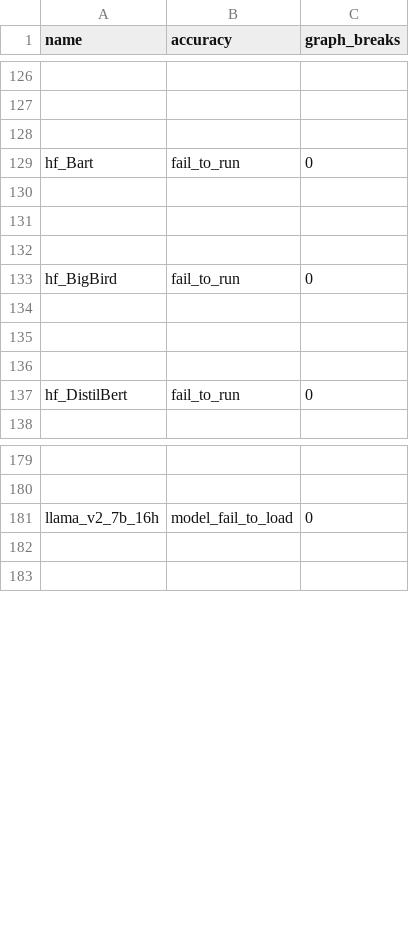
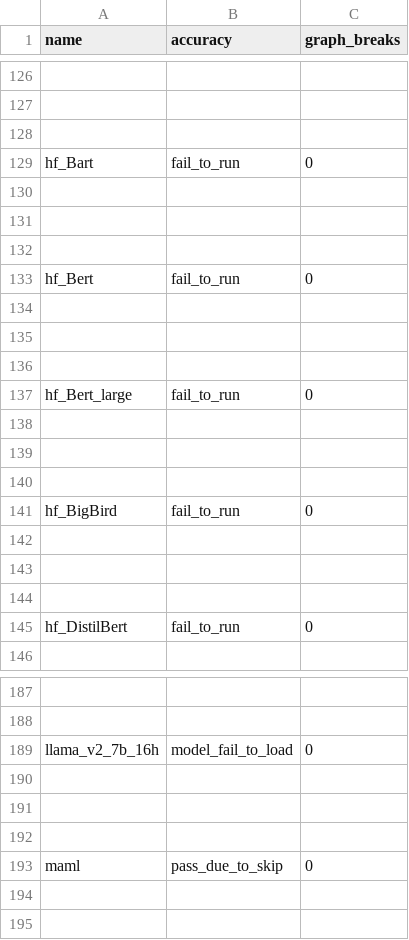
Before and after one commit to Szebebnigblack/pytorch, a CSV file: benchmarks/dynamo/ci_expected_accuracy/aot_inductor_torchbench_inference.csv, drawn as a sheet; only a part is shown, gaps mark what is left out; the diff names each change by its address in the sheet, - before the commit and + after, or states it on an @@ line.

Commit message:
[torchbench] Update skipped models. (#120117)
This PR updates the list of benchmarks that should (not) be skipped. Here's a summary of
the changes:

- `detectron2_maskrcnn`: #120115
- `fambench_xlmr`: moved to canary models
- `hf_Bert` and `hf_Bert_large`: pass
- `maml`: pass
- `clip`: renamed to `hf_clip`
- `gat`, `gcn`, and `sage`: moved to canary models

Pull Request resolved: https://github.com/pytorch/pytorch/pull/120117
Approved by: https://github.com/ezyang, https://github.com/lezcano

```diff
--- a/benchmarks/dynamo/ci_expected_accuracy/aot_inductor_torchbench_inference.csv
+++ b/benchmarks/dynamo/ci_expected_accuracy/aot_inductor_torchbench_inference.csv
+row 133: hf_Bert | fail_to_run | 0
+row 134: (empty)
+row 135: (empty)
+row 136: (empty)
+row 137: hf_Bert_large | fail_to_run | 0
+row 138: (empty)
+row 139: (empty)
+row 140: (empty)
+row 190: (empty)
+row 191: (empty)
+row 192: (empty)
+row 193: maml | pass_due_to_skip | 0
```
Also changed, not shown: benchmarks/dynamo/ci_expected_accuracy/aot_eager_torchbench_inference.csv, benchmarks/dynamo/ci_expected_accuracy/cpu_inductor_torchbench_inference.csv, 11 other files.
